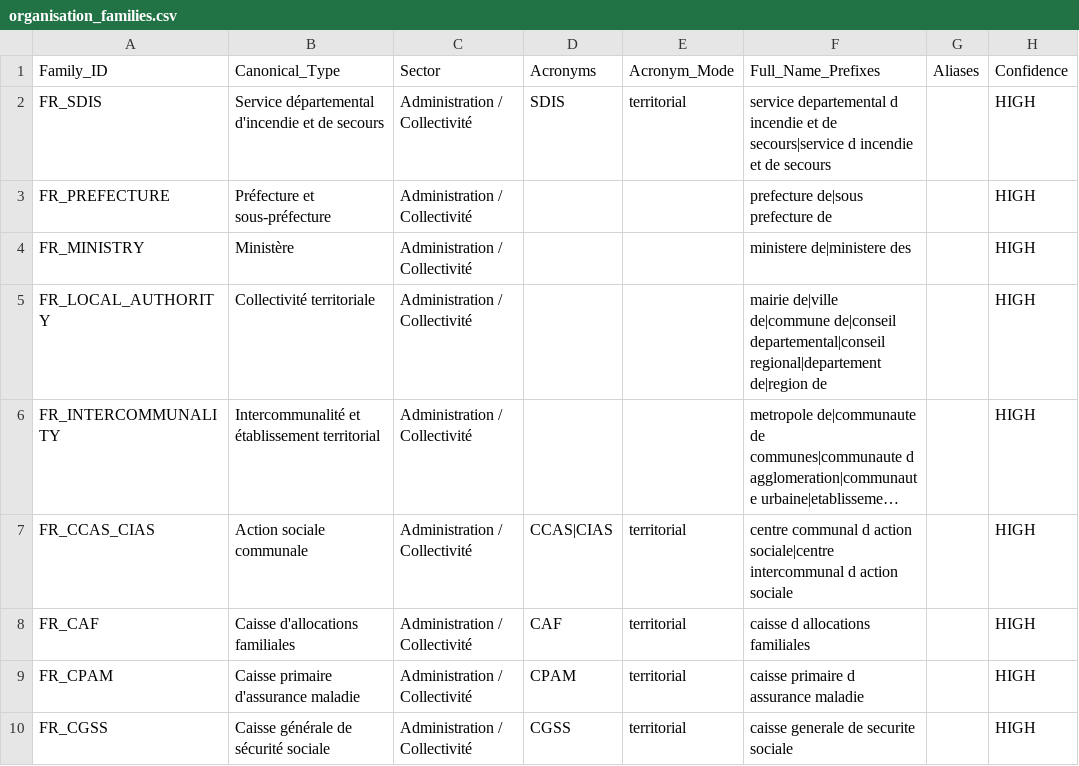
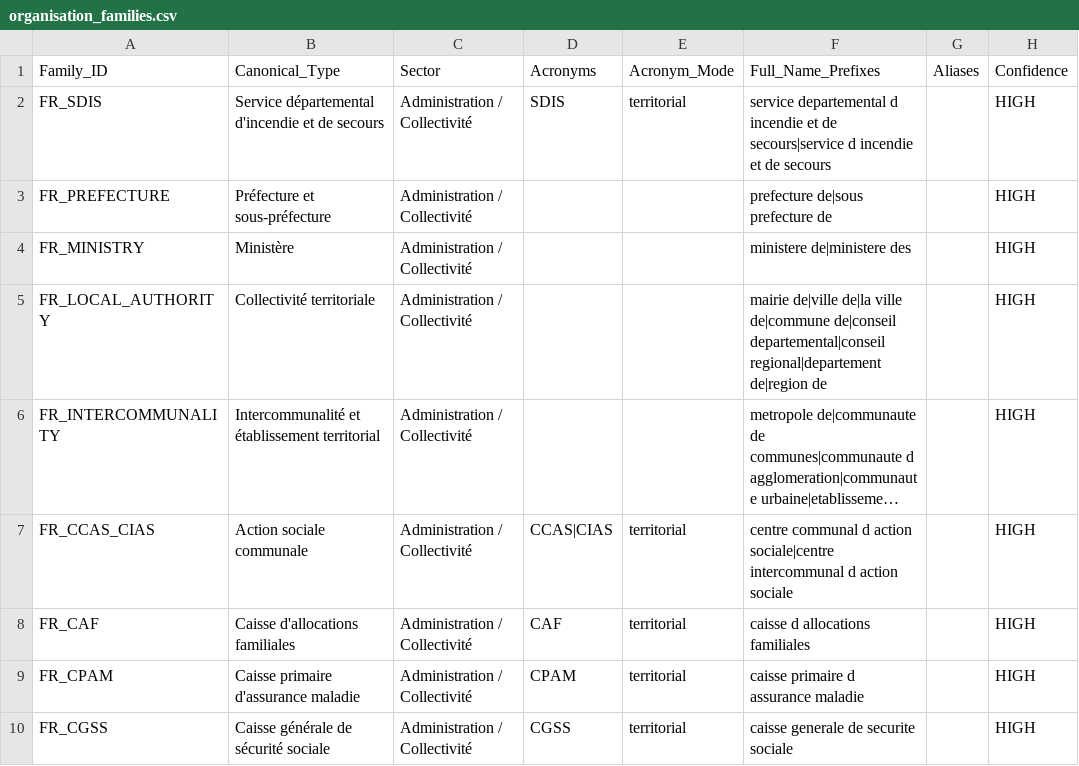
Before and after one commit to Ya7o/Cyberwatch, a CSV file: reference/organisation_families.csv, drawn as a sheet; only a part is shown; long unchanged cells end in …; the diff names each change by its address in the sheet, - before the commit and + after, or states it on an @@ line.

Commit message:
fix: préserver les décisions Sector lors des migrations de contrat
Migre uniquement les caches historiques dont le contexte métier est reproductible et restaure la compatibilité après évolution de taxonomie.

```diff
--- a/reference/organisation_families.csv
+++ b/reference/organisation_families.csv
-F5 (Full_Name_Prefixes): mairie de|ville de|commune de|conseil…
+F5 (Full_Name_Prefixes): mairie de|ville de|la ville de|commune de|conseil…
```
Also changed, not shown: 4 other files.
